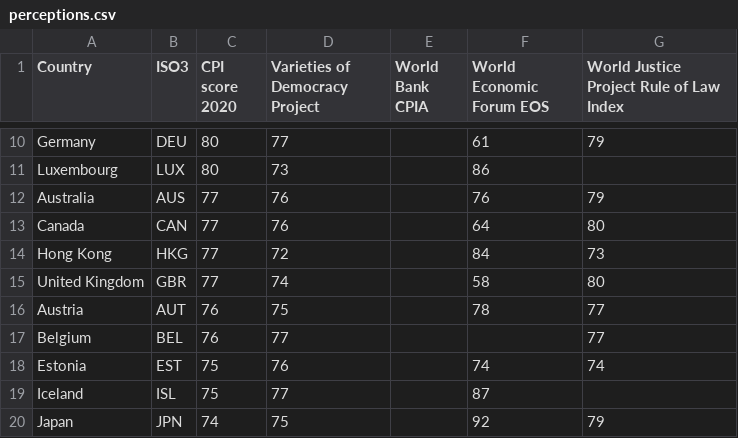
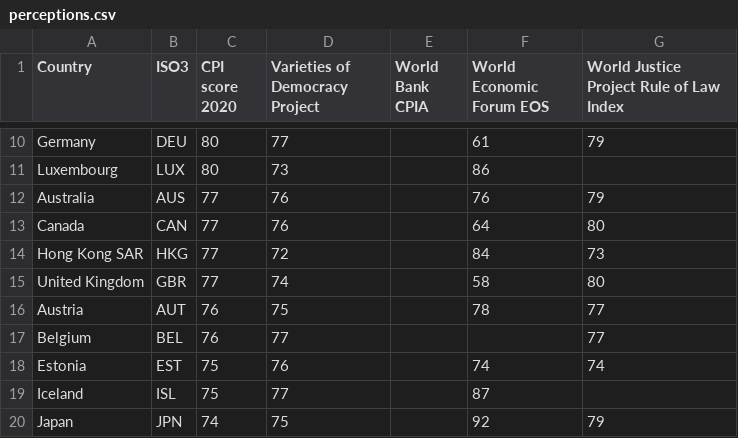
Before and after one commit to klinger2000/corruption, a CSV file: perceptions.csv, drawn as a sheet; only a part is shown, gaps mark what is left out.

Commit message:
Update perceptions.csv

```diff
--- a/perceptions.csv
+++ b/perceptions.csv
@@ -13,3 +13,3 @@ Australia,AUS,77,76,,76,79
 Canada,CAN,77,76,,64,80
-Hong Kong,HKG,77,72,,84,73
+Hong Kong SAR,HKG,77,72,,84,73
 United Kingdom,GBR,77,74,,58,80
```
